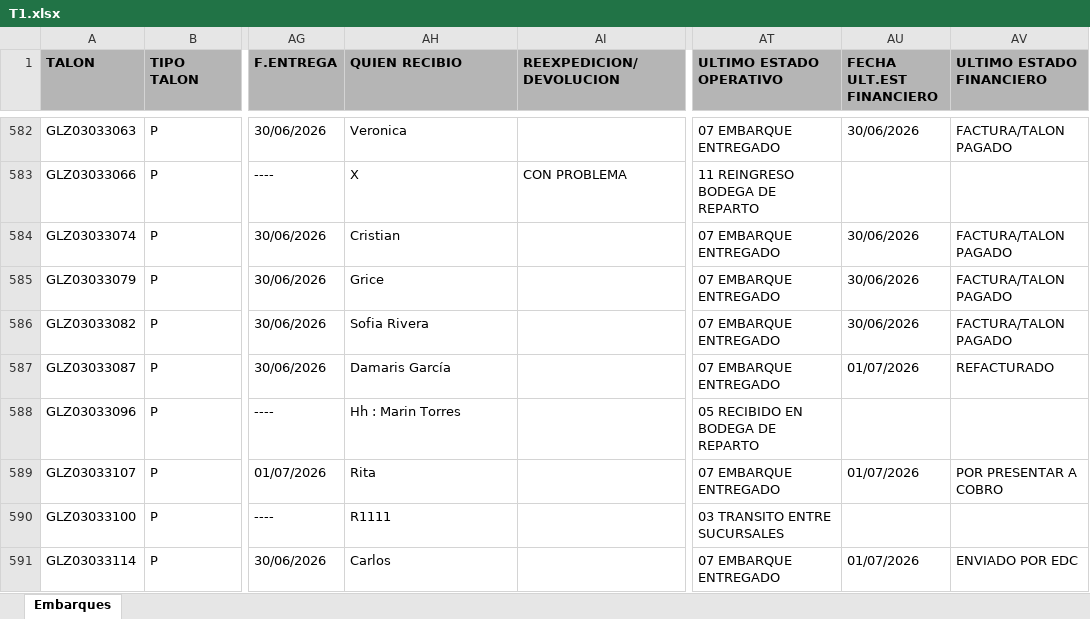
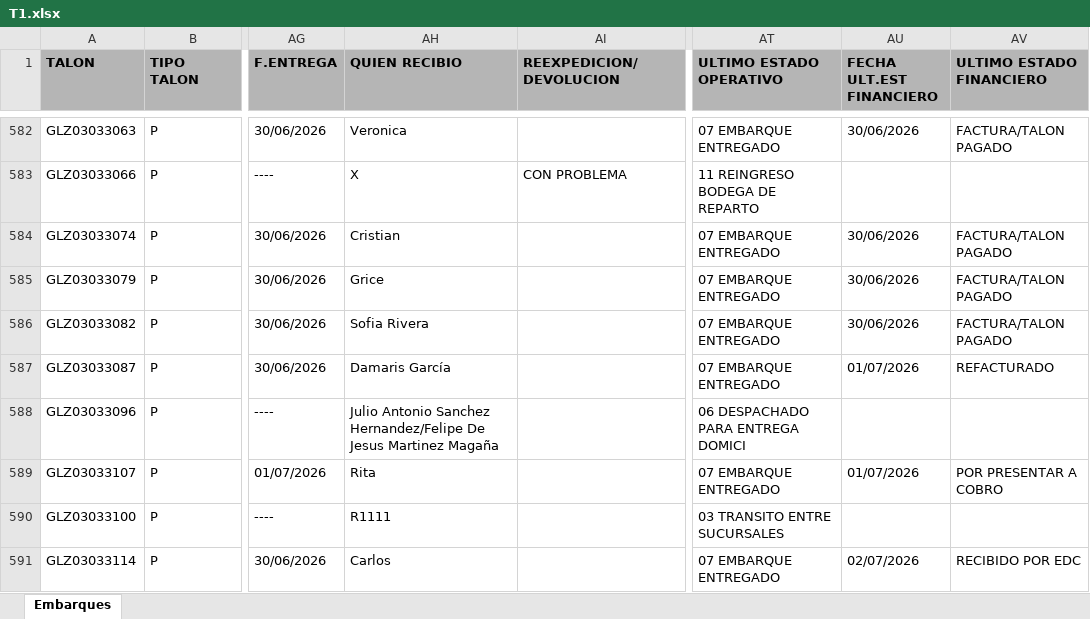
Before and after one commit to RH2026/nexion, an Excel workbook: T1.xlsx, sheet Embarques, drawn as a sheet; only a part is shown, gaps mark what is left out; values as stored, in another font and other column widths than the file's, no borders; the diff covers the shown part only; the diff names each change by its address in the sheet, - before the commit and + after, or states it on an @@ line.

Commit message:
BATCH_UPDATE // 02/07/2026 12:48

```diff
--- a/T1.xlsx (sheet Embarques)
+++ b/T1.xlsx (sheet Embarques)
-AH588 (QUIEN RECIBIO): Hh : Marin Torres
+AH588 (QUIEN RECIBIO): Julio Antonio Sanchez Hernandez/Felipe De Jesus Martinez Magaña
-AT588 (ULTIMO ESTADO OPERATIVO): 05 RECIBIDO EN BODEGA DE REPARTO
+AT588 (ULTIMO ESTADO OPERATIVO): 06 DESPACHADO PARA ENTREGA DOMICI
-AU591 (FECHA ULT.EST FINANCIERO): 01/07/2026
+AU591 (FECHA ULT.EST FINANCIERO): 02/07/2026
-AV591 (ULTIMO ESTADO FINANCIERO): ENVIADO POR EDC
+AV591 (ULTIMO ESTADO FINANCIERO): RECIBIDO POR EDC
```
Also changed, not shown: 47 edited cells elsewhere in this sheet.
